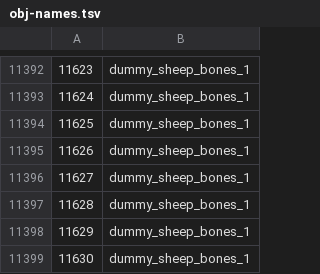
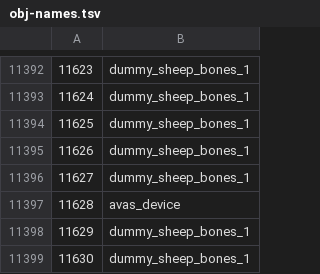
Before and after one commit to ThatGamerBlue/cs2-decompiler, a TSV file: src/main/resources/org/runestar/cs2/obj-names.tsv, drawn as a sheet; only a part is shown, gaps mark what is left out.

```diff
--- a/src/main/resources/org/runestar/cs2/obj-names.tsv
+++ b/src/main/resources/org/runestar/cs2/obj-names.tsv
@@ -11396,3 +11396,3 @@
 11627	dummy_sheep_bones_1
-11628	dummy_sheep_bones_1
+11628	avas_device
 11629	dummy_sheep_bones_1
```
Also changed, not shown: src/main/resources/org/runestar/cs2/script-names.tsv.
